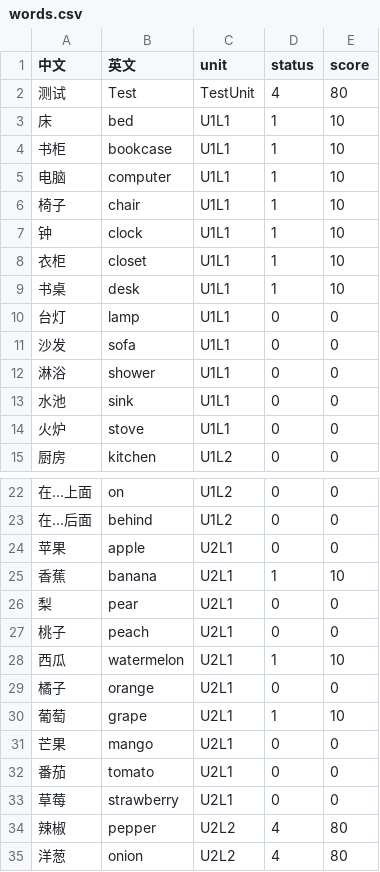
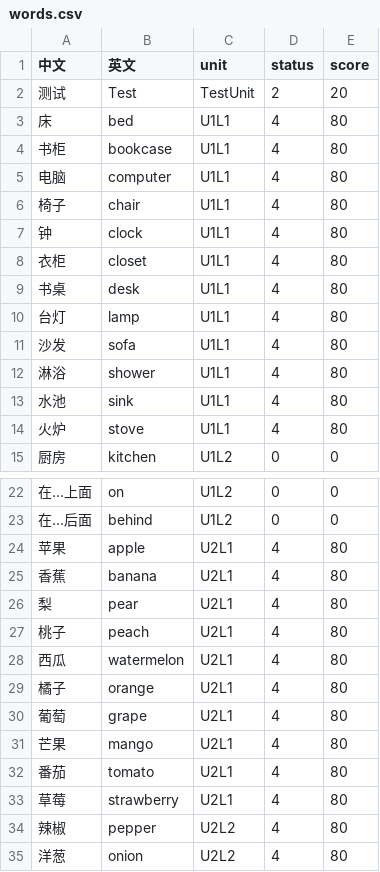
Before and after one commit to Alexy-Lin/Word-Balloon-Challenge, a CSV file: words.csv, drawn as a sheet; only a part is shown, gaps mark what is left out; the diff covers the shown part only.

```diff
--- a/words.csv
+++ b/words.csv
@@ -1,15 +1,15 @@
 中文,英文,unit,status,score
-测试,Test,TestUnit,4,80
-床,bed,U1L1,1,10
-书柜,bookcase,U1L1,1,10
-电脑,computer,U1L1,1,10
-椅子,chair,U1L1,1,10
-钟,clock,U1L1,1,10
-衣柜,closet,U1L1,1,10
-书桌,desk,U1L1,1,10
-台灯,lamp,U1L1,0,0
-沙发,sofa,U1L1,0,0
-淋浴,shower,U1L1,0,0
-水池,sink,U1L1,0,0
-火炉,stove,U1L1,0,0
+测试,Test,TestUnit,2,20
+床,bed,U1L1,4,80
+书柜,bookcase,U1L1,4,80
+电脑,computer,U1L1,4,80
+椅子,chair,U1L1,4,80
+钟,clock,U1L1,4,80
+衣柜,closet,U1L1,4,80
+书桌,desk,U1L1,4,80
+台灯,lamp,U1L1,4,80
+沙发,sofa,U1L1,4,80
+淋浴,shower,U1L1,4,80
+水池,sink,U1L1,4,80
+火炉,stove,U1L1,4,80
 厨房,kitchen,U1L2,0,0
@@ -23,12 +23,12 @@
 在…后面,behind,U1L2,0,0
-苹果,apple,U2L1,0,0
-香蕉,banana,U2L1,1,10
-梨,pear,U2L1,0,0
-桃子,peach,U2L1,0,0
-西瓜,watermelon,U2L1,1,10
-橘子,orange,U2L1,0,0
-葡萄,grape,U2L1,1,10
-芒果,mango,U2L1,0,0
-番茄,tomato,U2L1,0,0
-草莓,strawberry,U2L1,0,0
+苹果,apple,U2L1,4,80
+香蕉,banana,U2L1,4,80
+梨,pear,U2L1,4,80
+桃子,peach,U2L1,4,80
+西瓜,watermelon,U2L1,4,80
+橘子,orange,U2L1,4,80
+葡萄,grape,U2L1,4,80
+芒果,mango,U2L1,4,80
+番茄,tomato,U2L1,4,80
+草莓,strawberry,U2L1,4,80
 辣椒,pepper,U2L2,4,80
```
Also changed, not shown: 19 added rows and 3 removed rows elsewhere in this file, 10 other files.
